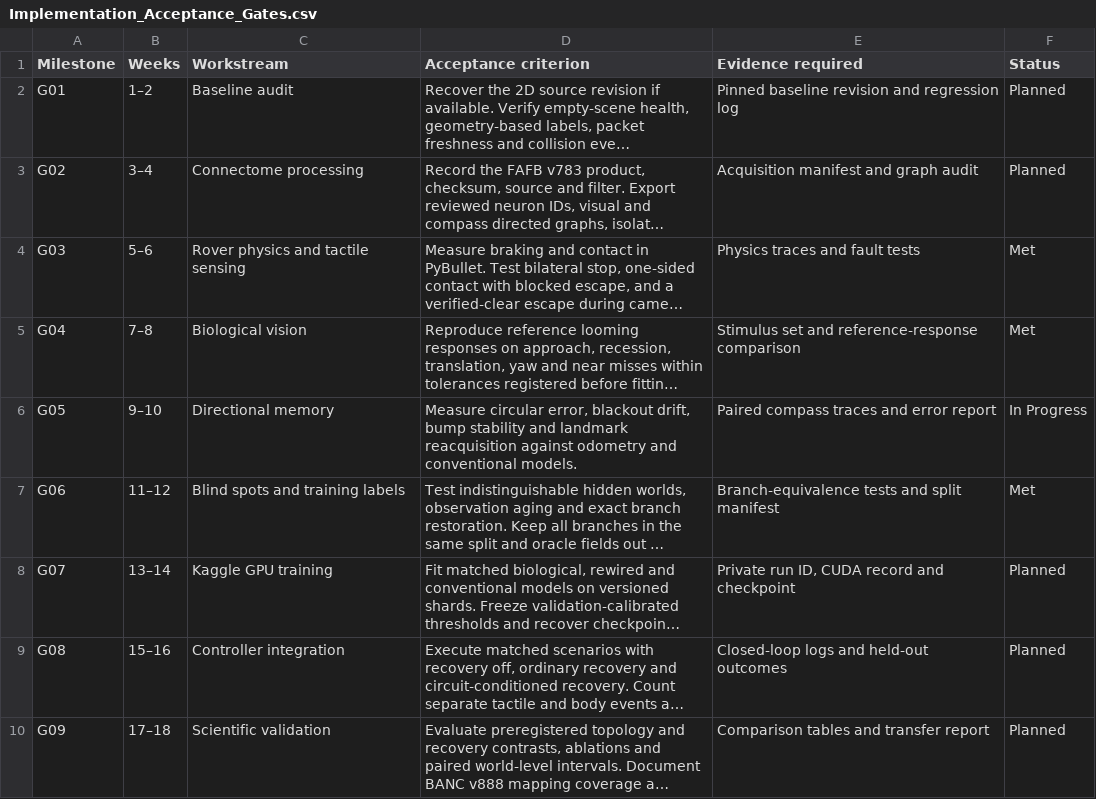
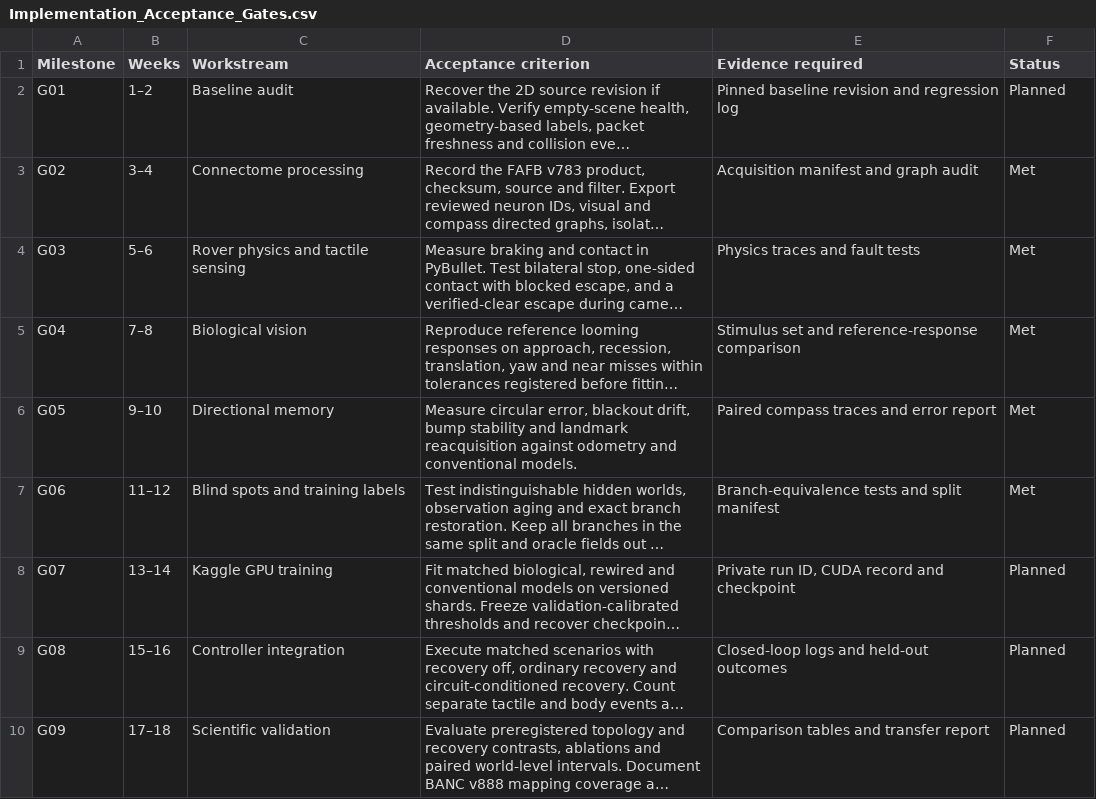
Before and after one commit to Shubham142856/vigil-rover-x-neuroai, a CSV file: VIGIL_NEURO_FINAL/Implementation_Acceptance_Gates.csv, drawn as a sheet; only a part is shown; long unchanged cells end in …; the diff names each change by its address in the sheet, - before the commit and + after, or states it on an @@ line.

Commit message:
Complete G02 unfiltered 1v5 audit, G05 connectome compass benchmark, and G07 scaled dataset + trainer

```diff
--- a/VIGIL_NEURO_FINAL/Implementation_Acceptance_Gates.csv
+++ b/VIGIL_NEURO_FINAL/Implementation_Acceptance_Gates.csv
-F3 (Status): Planned
+F3 (Status): Met
-F6 (Status): In Progress
+F6 (Status): Met
```
Also changed, not shown: 28 other files.
